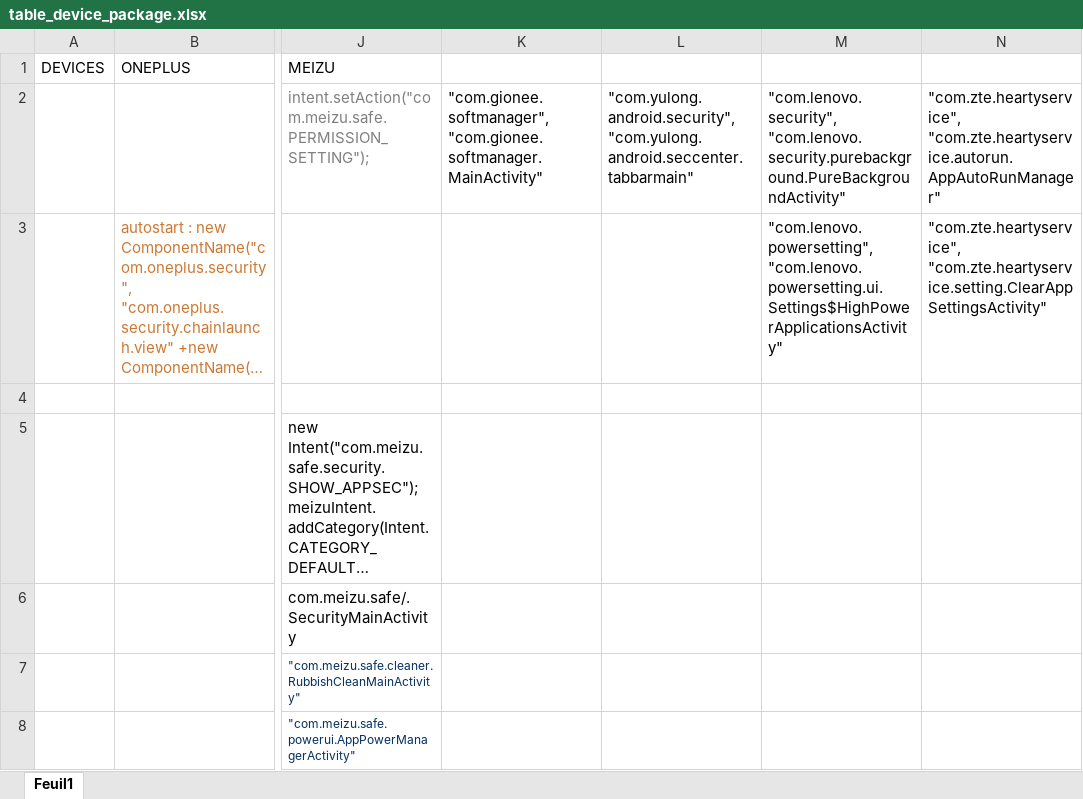
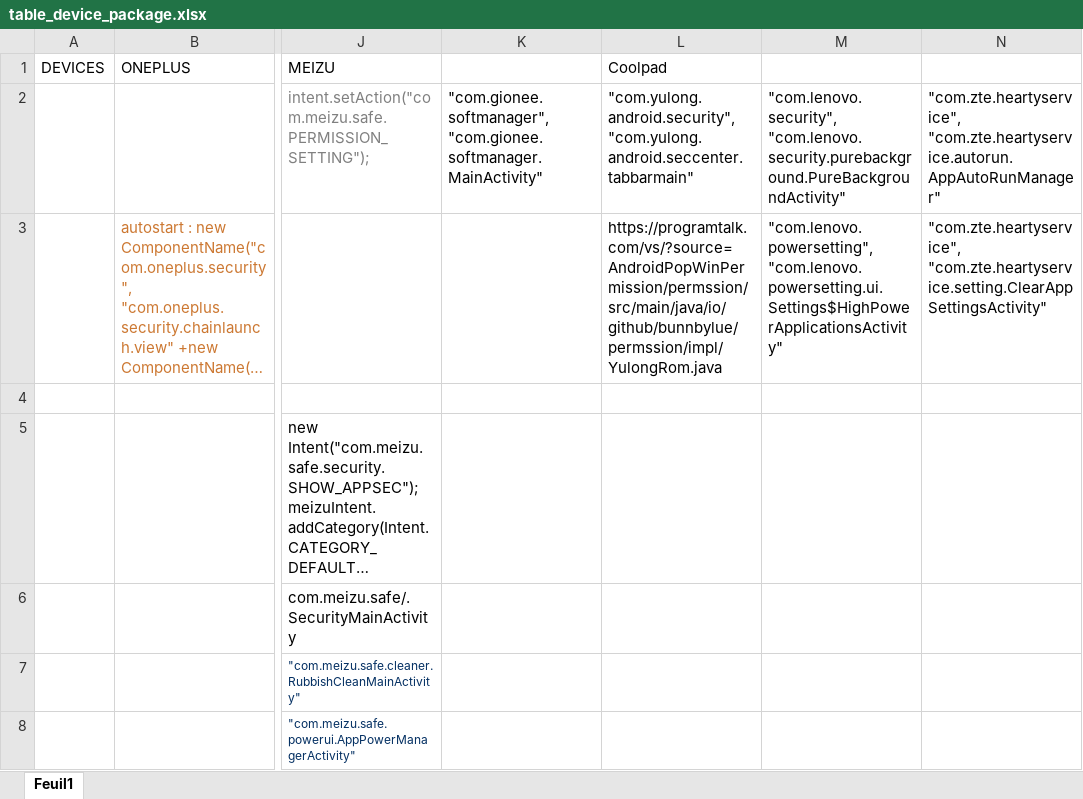
Before and after one commit to wezuwiusz/AppKillerManager, an Excel workbook: table_device_package.xlsx, sheet Feuil1, drawn as a sheet; only a part is shown, gaps mark what is left out; long unchanged cells end in …; values as stored, in another font and other column widths than the file's, no borders; the diff names each change by its address in the sheet, - before the commit and + after, or states it on an @@ line.

```diff
--- a/table_device_package.xlsx (sheet Feuil1)
+++ b/table_device_package.xlsx (sheet Feuil1)
-L1: (empty)
+L1: Coolpad
-L3 (Coolpad): (empty)
+L3 (Coolpad): https://programtalk.com/vs/?source=AndroidPopWinPermission/permssion/src/main/java/io/github/bunnbylue/permssion/impl/YulongRom.java
```
Also changed, not shown: 1 other file.
